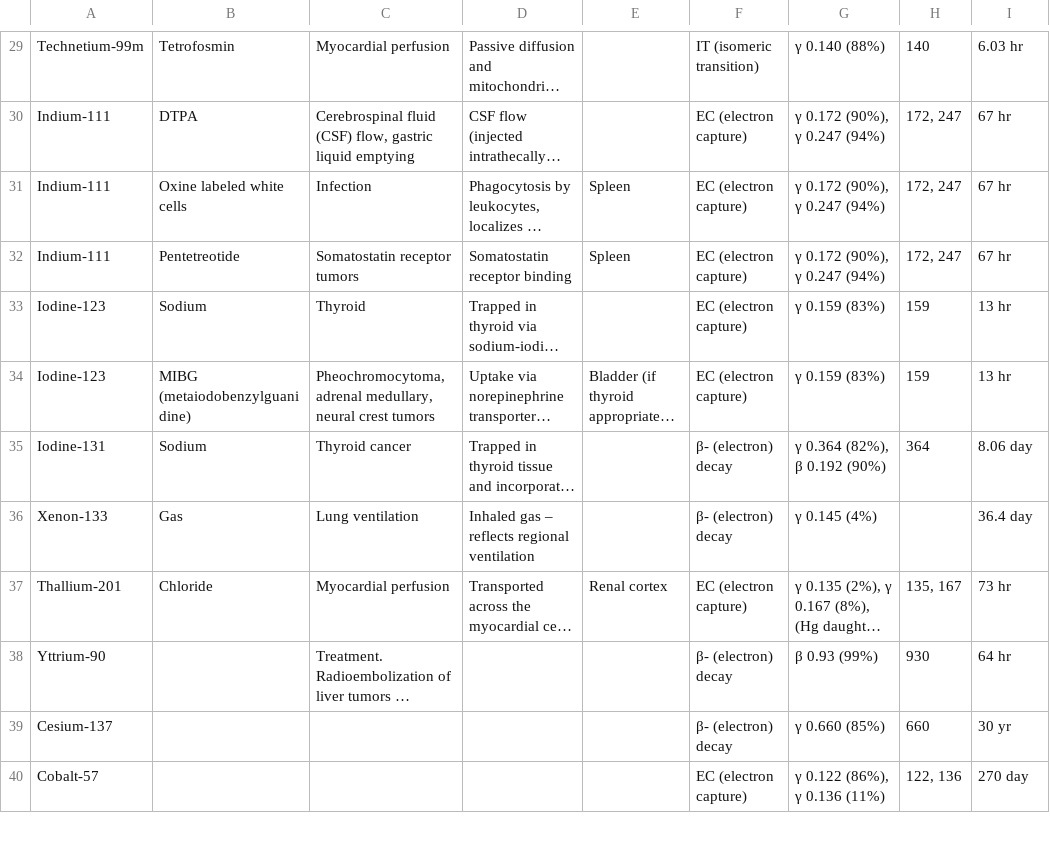
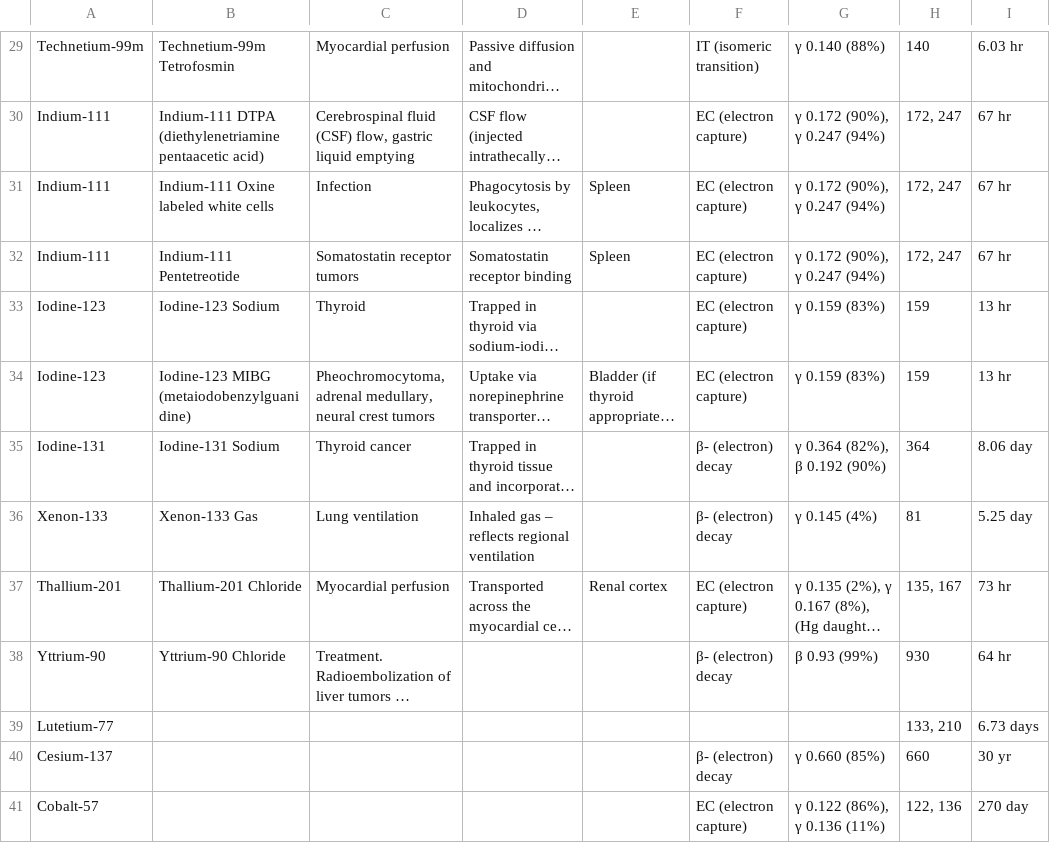
Before and after one commit to JakeRommMD/tracer-hunt-app1, a CSV file: radionuclides_radiopharmaceuticals_master.csv, drawn as a sheet; only a part is shown, gaps mark what is left out; long unchanged cells end in …; the diff covers the shown part only; the diff names each change by its address in the sheet, - before the commit and + after, or states it on an @@ line.

```diff
--- a/radionuclides_radiopharmaceuticals_master.csv
+++ b/radionuclides_radiopharmaceuticals_master.csv
-B29: Tetrofosmin
+B29: Technetium-99m Tetrofosmin
-B30: DTPA
+B30: Indium-111 DTPA (diethylenetriamine pentaacetic acid)
-B31: Oxine labeled white cells
+B31: Indium-111 Oxine labeled white cells
-B32: Pentetreotide
+B32: Indium-111 Pentetreotide
-B33: Sodium
+B33: Iodine-123 Sodium
-B34: MIBG (metaiodobenzylguanidine)
+B34: Iodine-123 MIBG (metaiodobenzylguanidine)
-B35: Sodium
+B35: Iodine-131 Sodium
-B36: Gas
+B36: Xenon-133 Gas
-H36: (empty)
+H36: 81
-I36: 36.4 day
+I36: 5.25 day
-B37: Chloride
+B37: Thallium-201 Chloride
-B38: (empty)
+B38: Yttrium-90 Chloride
+row 39: Lutetium-77 |  |  |  |  |  |  | 133, 210 | 6.73 days
```
Also changed, not shown: 34 edited cells elsewhere in this file.
